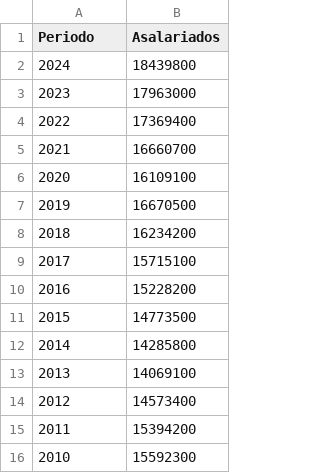
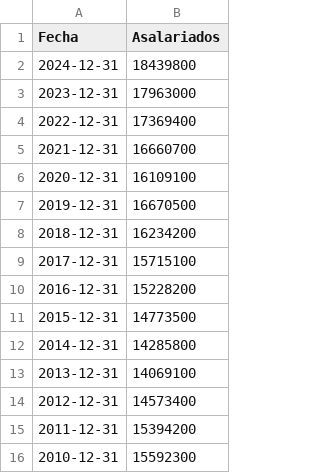
Before and after one commit to JBLOZ/fiat_depreciacion, a CSV file: datos/procesados/Empleo/Asalariados_indefinidos_o_temporales_ 2010_2024.csv, drawn as a sheet.

```diff
--- a/datos/procesados/Empleo/Asalariados_indefinidos_o_temporales_ 2010_2024.csv
+++ b/datos/procesados/Empleo/Asalariados_indefinidos_o_temporales_ 2010_2024.csv
@@ -1,16 +1,16 @@
-Periodo;Asalariados
-2024;18439800
-2023;17963000
-2022;17369400
-2021;16660700
-2020;16109100
-2019;16670500
-2018;16234200
-2017;15715100
-2016;15228200
-2015;14773500
-2014;14285800
-2013;14069100
-2012;14573400
-2011;15394200
-2010;15592300
+Fecha;Asalariados
+2024-12-31;18439800
+2023-12-31;17963000
+2022-12-31;17369400
+2021-12-31;16660700
+2020-12-31;16109100
+2019-12-31;16670500
+2018-12-31;16234200
+2017-12-31;15715100
+2016-12-31;15228200
+2015-12-31;14773500
+2014-12-31;14285800
+2013-12-31;14069100
+2012-12-31;14573400
+2011-12-31;15394200
+2010-12-31;15592300
```
Also changed, not shown: datos/procesados/IPC/IPC_general_anual_2010_2021.csv, datos/procesados/Salarios/Salario_anual_medio_mediano_frecuente_2010_2023.csv, 11 other files.
